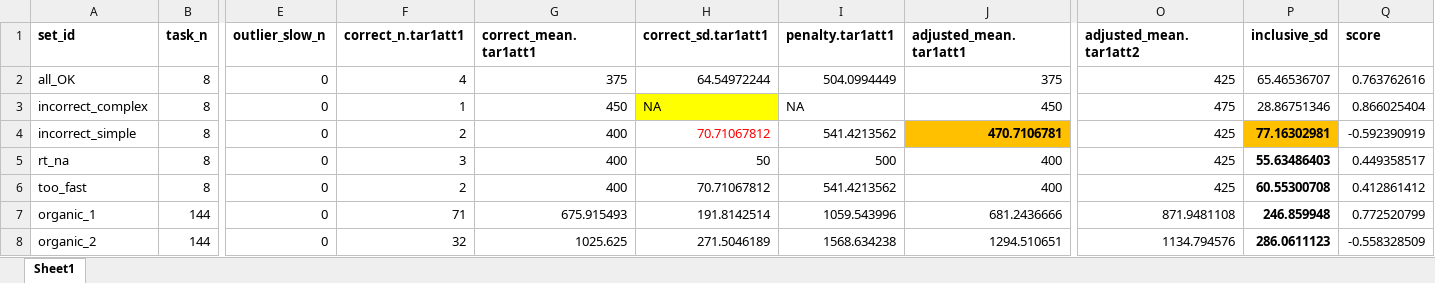
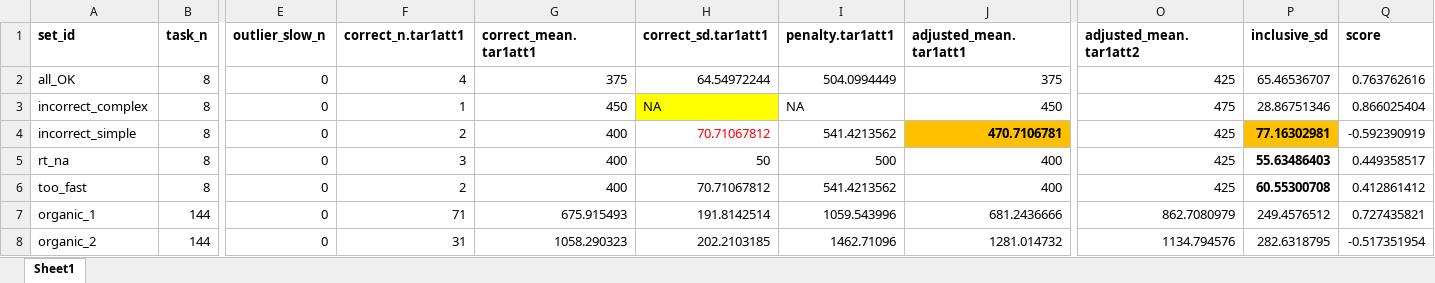
Before and after one commit to tpronk/sandra, an Excel workbook: framework_demos/meta/tests_dscores.scores.iat.xlsx, sheet Sheet1, drawn as a sheet; only a part is shown, gaps mark what is left out; values as stored, in another font and other column widths than the file's, no borders; the diff names each change by its address in the sheet, - before the commit and + after, or states it on an @@ line.

Commit message:
Adjusted the scores manually calculated for the d-score unit tests

```diff
--- a/framework_demos/meta/tests_dscores.scores.iat.xlsx (sheet Sheet1)
+++ b/framework_demos/meta/tests_dscores.scores.iat.xlsx (sheet Sheet1)
-O7 (adjusted_mean.tar1att2): 871.9481108
+O7 (adjusted_mean.tar1att2): 862.7080979
-P7 (inclusive_sd): 246.859948
+P7 (inclusive_sd): 249.4576512
-P7:P8 bold: on
+P7:P8 bold: off
-Q7 (score): 0.772520799
+Q7 (score): 0.727435821
-F8 (correct_n.tar1att1): 32
+F8 (correct_n.tar1att1): 31
-G8 (correct_mean.tar1att1): 1025.625
+G8 (correct_mean.tar1att1): 1058.290323
-H8 (correct_sd.tar1att1): 271.5046189
+H8 (correct_sd.tar1att1): 202.2103185
-I8 (penalty.tar1att1): 1568.634238
+I8 (penalty.tar1att1): 1462.71096
-J8 (adjusted_mean.tar1att1): 1294.510651
+J8 (adjusted_mean.tar1att1): 1281.014732
-P8 (inclusive_sd): 286.0611123
+P8 (inclusive_sd): 282.6318795
-Q8 (score): -0.558328509
+Q8 (score): -0.517351954
```
Also changed, not shown: 3 other files.
